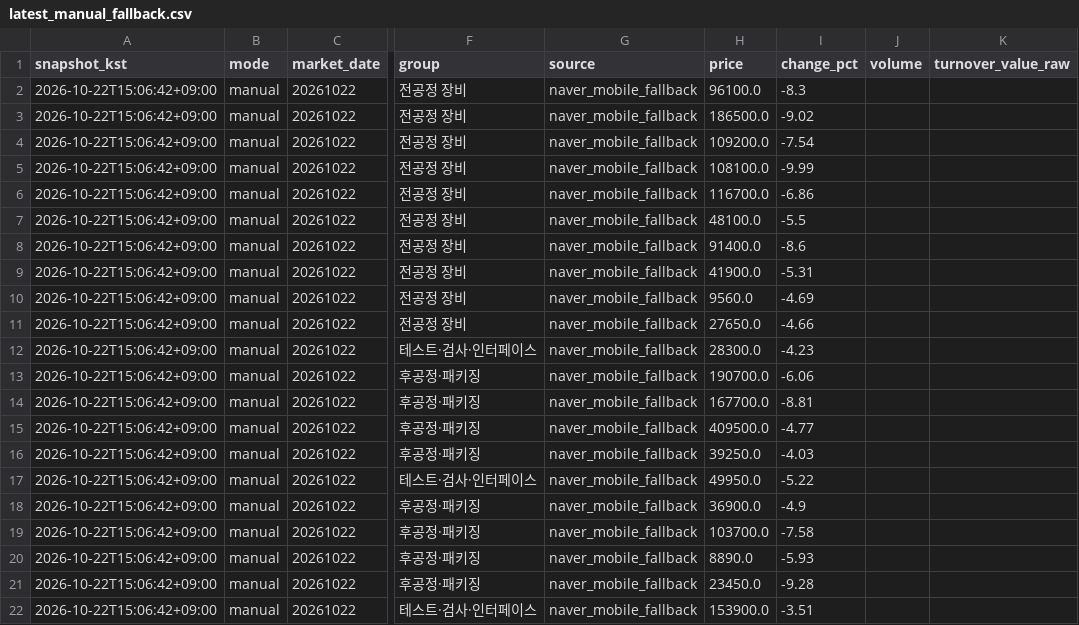
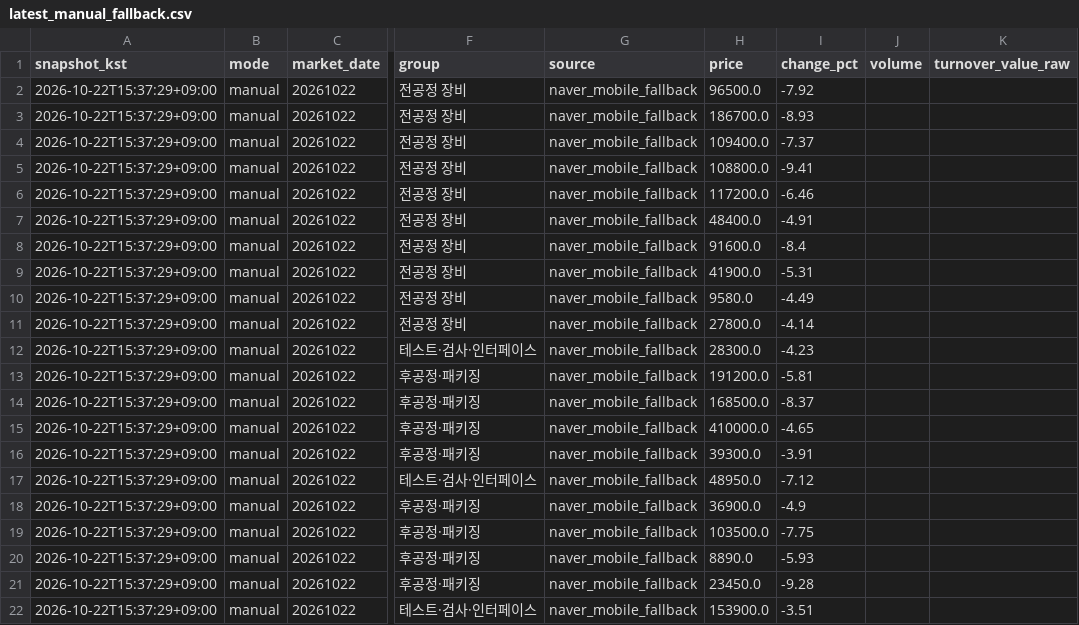
Before and after one commit to jaehyogi-bot/trytolearn1, a CSV file: data/latest_manual_fallback.csv, drawn as a sheet; only a part is shown, gaps mark what is left out; the diff covers the shown part only; the diff names each change by its address in the sheet, - before the commit and + after, or states it on an @@ line.

Commit message:
KIS morning snapshot 2026-10-22T15:37

```diff
--- a/data/latest_manual_fallback.csv
+++ b/data/latest_manual_fallback.csv
-A2:A22 (snapshot_kst): 2026-10-22T15:06:42+09:00
+A2:A22 (snapshot_kst): 2026-10-22T15:37:29+09:00
-H2 (price): 96100.0
+H2 (price): 96500.0
-I2 (change_pct): -8.3
+I2 (change_pct): -7.92
-H3 (price): 186500.0
+H3 (price): 186700.0
-I3 (change_pct): -9.02
+I3 (change_pct): -8.93
-H4 (price): 109200.0
+H4 (price): 109400.0
-I4 (change_pct): -7.54
+I4 (change_pct): -7.37
-H5 (price): 108100.0
+H5 (price): 108800.0
-I5 (change_pct): -9.99
+I5 (change_pct): -9.41
-H6 (price): 116700.0
+H6 (price): 117200.0
-I6 (change_pct): -6.86
+I6 (change_pct): -6.46
-H7 (price): 48100.0
+H7 (price): 48400.0
-I7 (change_pct): -5.5
+I7 (change_pct): -4.91
-H8 (price): 91400.0
+H8 (price): 91600.0
-I8 (change_pct): -8.6
+I8 (change_pct): -8.4
-H10 (price): 9560.0
+H10 (price): 9580.0
-I10 (change_pct): -4.69
+I10 (change_pct): -4.49
-H11 (price): 27650.0
+H11 (price): 27800.0
-I11 (change_pct): -4.66
+I11 (change_pct): -4.14
-H13 (price): 190700.0
+H13 (price): 191200.0
-I13 (change_pct): -6.06
+I13 (change_pct): -5.81
-H14 (price): 167700.0
+H14 (price): 168500.0
-I14 (change_pct): -8.81
+I14 (change_pct): -8.37
-H15 (price): 409500.0
+H15 (price): 410000.0
-I15 (change_pct): -4.77
+I15 (change_pct): -4.65
-H16 (price): 39250.0
+H16 (price): 39300.0
-I16 (change_pct): -4.03
+I16 (change_pct): -3.91
-H17 (price): 49950.0
+H17 (price): 48950.0
-I17 (change_pct): -5.22
+I17 (change_pct): -7.12
-H19 (price): 103700.0
+H19 (price): 103500.0
-I19 (change_pct): -7.58
+I19 (change_pct): -7.75
```
Also changed, not shown: 110 edited cells elsewhere in this file, 3 other files.
